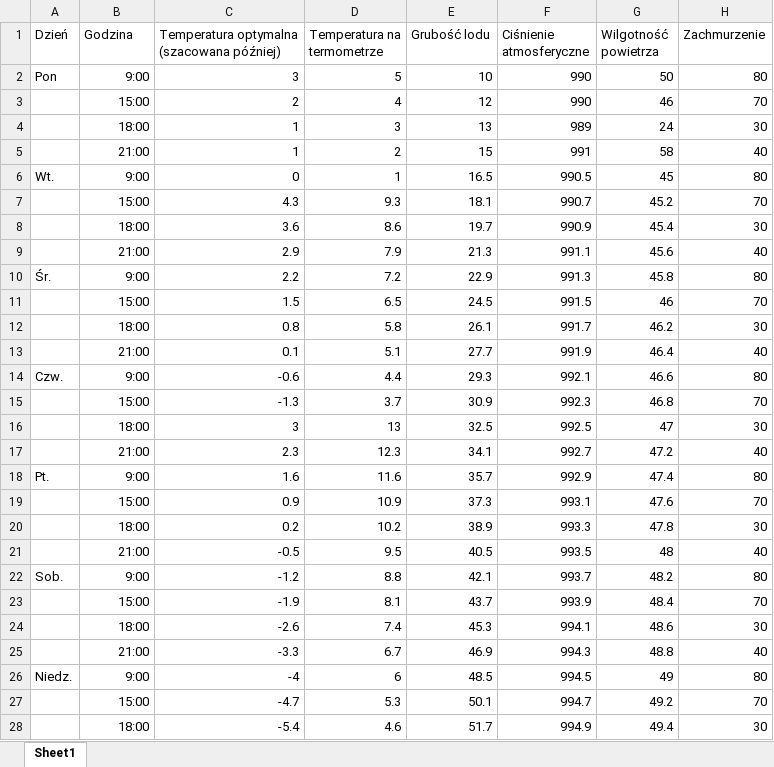
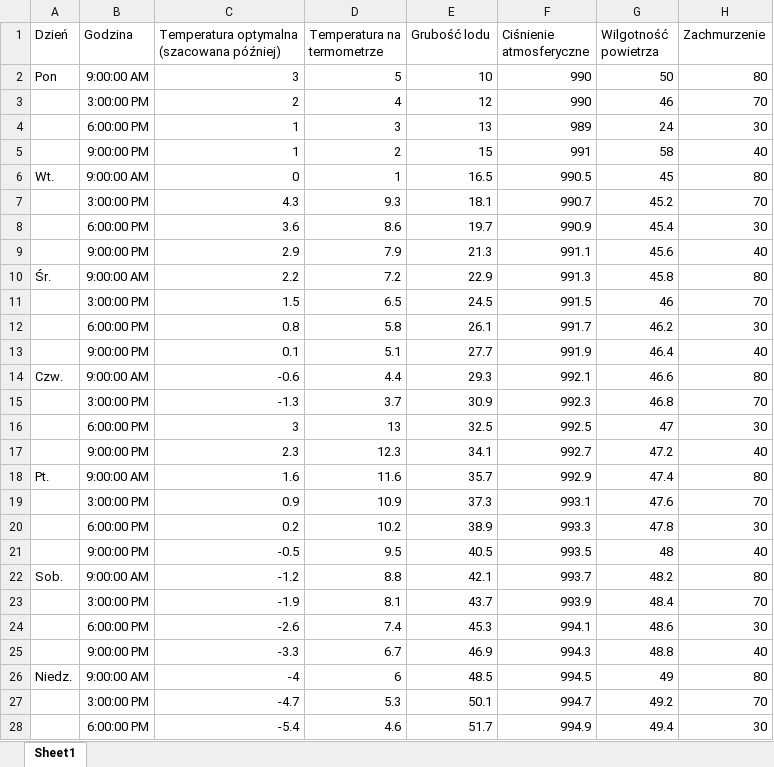
Before and after one commit to MariuszMalinka/ICE, an Excel workbook: Data.xlsx, sheet Sheet1, drawn as a sheet; only a part is shown; values as stored, in another font and other column widths than the file's, no borders; the diff covers the shown part only; the diff names each change by its address in the sheet, - before the commit and + after, or states it on an @@ line.

```diff
--- a/Data.xlsx (sheet Sheet1)
+++ b/Data.xlsx (sheet Sheet1)
-B2 (Godzina): 9:00
+B2 (Godzina): 9:00:00 AM
-B3 (Godzina): 15:00
+B3 (Godzina): 3:00:00 PM
-B4 (Godzina): 18:00
+B4 (Godzina): 6:00:00 PM
-B5 (Godzina): 21:00
+B5 (Godzina): 9:00:00 PM
-B6 (Godzina): 9:00
+B6 (Godzina): 9:00:00 AM
-B7 (Godzina): 15:00
+B7 (Godzina): 3:00:00 PM
-B8 (Godzina): 18:00
+B8 (Godzina): 6:00:00 PM
-B9 (Godzina): 21:00
+B9 (Godzina): 9:00:00 PM
-B10 (Godzina): 9:00
+B10 (Godzina): 9:00:00 AM
-B11 (Godzina): 15:00
+B11 (Godzina): 3:00:00 PM
-B12 (Godzina): 18:00
+B12 (Godzina): 6:00:00 PM
-B13 (Godzina): 21:00
+B13 (Godzina): 9:00:00 PM
-B14 (Godzina): 9:00
+B14 (Godzina): 9:00:00 AM
-B15 (Godzina): 15:00
+B15 (Godzina): 3:00:00 PM
-B16 (Godzina): 18:00
+B16 (Godzina): 6:00:00 PM
-B17 (Godzina): 21:00
+B17 (Godzina): 9:00:00 PM
-B18 (Godzina): 9:00
+B18 (Godzina): 9:00:00 AM
-B19 (Godzina): 15:00
+B19 (Godzina): 3:00:00 PM
-B20 (Godzina): 18:00
+B20 (Godzina): 6:00:00 PM
-B21 (Godzina): 21:00
+B21 (Godzina): 9:00:00 PM
-B22 (Godzina): 9:00
+B22 (Godzina): 9:00:00 AM
-B23 (Godzina): 15:00
+B23 (Godzina): 3:00:00 PM
-B24 (Godzina): 18:00
+B24 (Godzina): 6:00:00 PM
-B25 (Godzina): 21:00
+B25 (Godzina): 9:00:00 PM
-B26 (Godzina): 9:00
+B26 (Godzina): 9:00:00 AM
-B27 (Godzina): 15:00
+B27 (Godzina): 3:00:00 PM
-B28 (Godzina): 18:00
+B28 (Godzina): 6:00:00 PM
```
Also changed, not shown: 1 edited cell elsewhere in this sheet, 1 other file.
